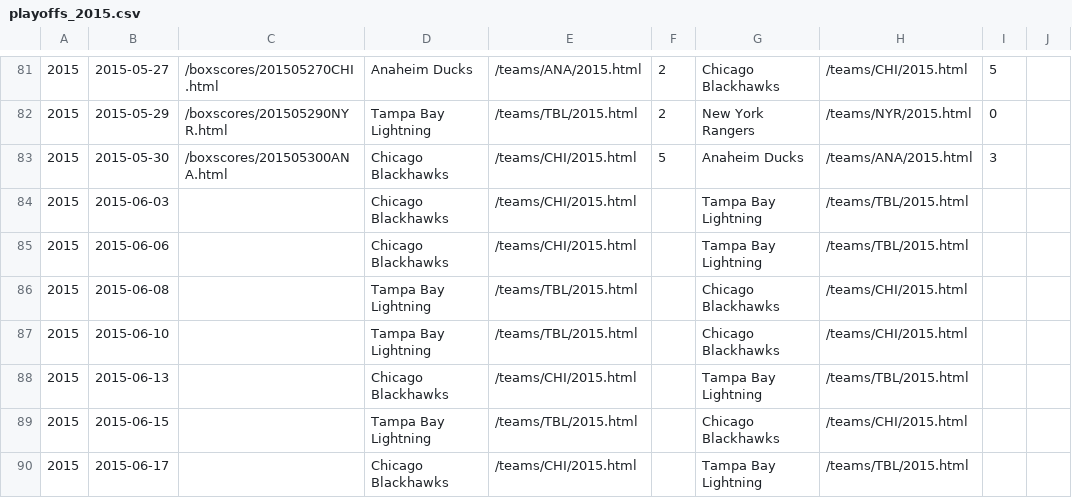
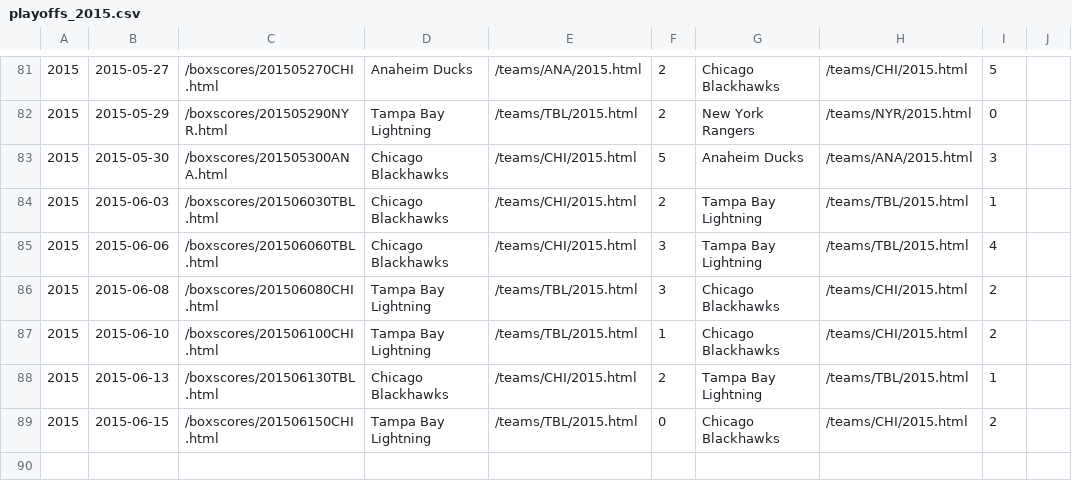
Before and after one commit to octonion/hockey, a CSV file: href/csv/playoffs_2015.csv, drawn as a sheet; only a part is shown, gaps mark what is left out; the diff names each change by its address in the sheet, - before the commit and + after, or states it on an @@ line.

```diff
--- a/href/csv/playoffs_2015.csv
+++ b/href/csv/playoffs_2015.csv
-C84: (empty)
+C84: /boxscores/201506030TBL.html
-F84: (empty)
+F84: 2
-I84: (empty)
+I84: 1
-C85: (empty)
+C85: /boxscores/201506060TBL.html
-F85:F86: (empty)
+F85:F86: 3
-I85: (empty)
+I85: 4
-C86: (empty)
+C86: /boxscores/201506080CHI.html
-I86:I87: (empty)
+I86:I87: 2
-C87: (empty)
+C87: /boxscores/201506100CHI.html
-F87: (empty)
+F87: 1
-C88: (empty)
+C88: /boxscores/201506130TBL.html
-F88: (empty)
+F88: 2
-I88: (empty)
+I88: 1
-C89: (empty)
+C89: /boxscores/201506150CHI.html
-F89: (empty)
+F89: 0
-I89: (empty)
+I89: 2
-row 90: 2015 | 2015-06-17 |  | Chicago Blackhawks | /teams/CHI/2015.html |  | Tampa Bay Lightning | /teams/TBL/2015.html
```
Also changed, not shown: href/csv/goalies_2015.csv, href/sos/current_ranking.csv, 20 other files.
